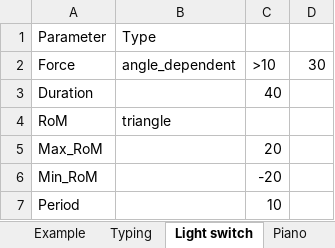
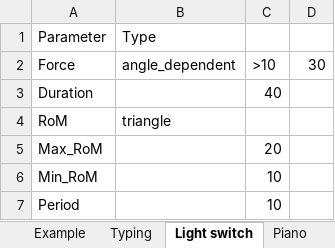
Before and after one commit to jensman100/GDP_47, an Excel workbook: Generating_Flight_Mission_Cycle/Flight_Mission_Cycle.xlsx, sheet Light switch, drawn as a sheet; values as stored, in another font and other column widths than the file's, no borders; the diff names each change by its address in the sheet, - before the commit and + after, or states it on an @@ line.

```diff
--- a/Generating_Flight_Mission_Cycle/Flight_Mission_Cycle.xlsx (sheet Light switch)
+++ b/Generating_Flight_Mission_Cycle/Flight_Mission_Cycle.xlsx (sheet Light switch)
-C6: -20
+C6: 10
```
Also changed, not shown: sheet Typing, sheet Flight Mission Cycle, 2 other files.
